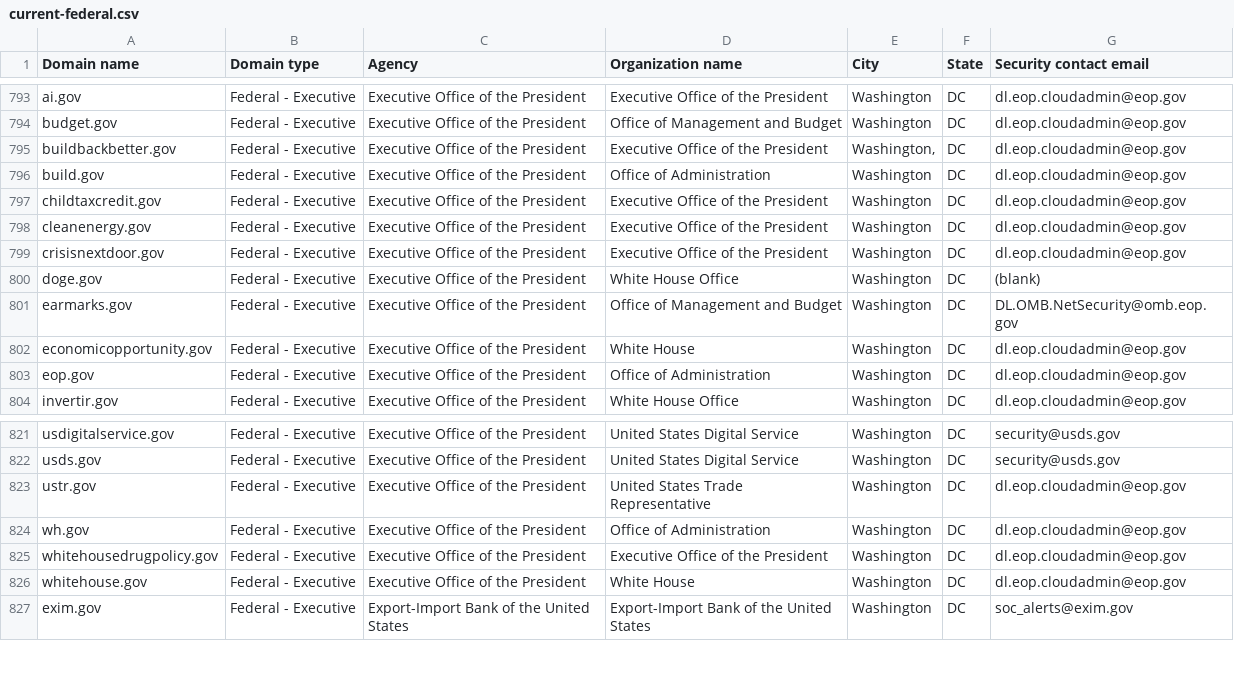
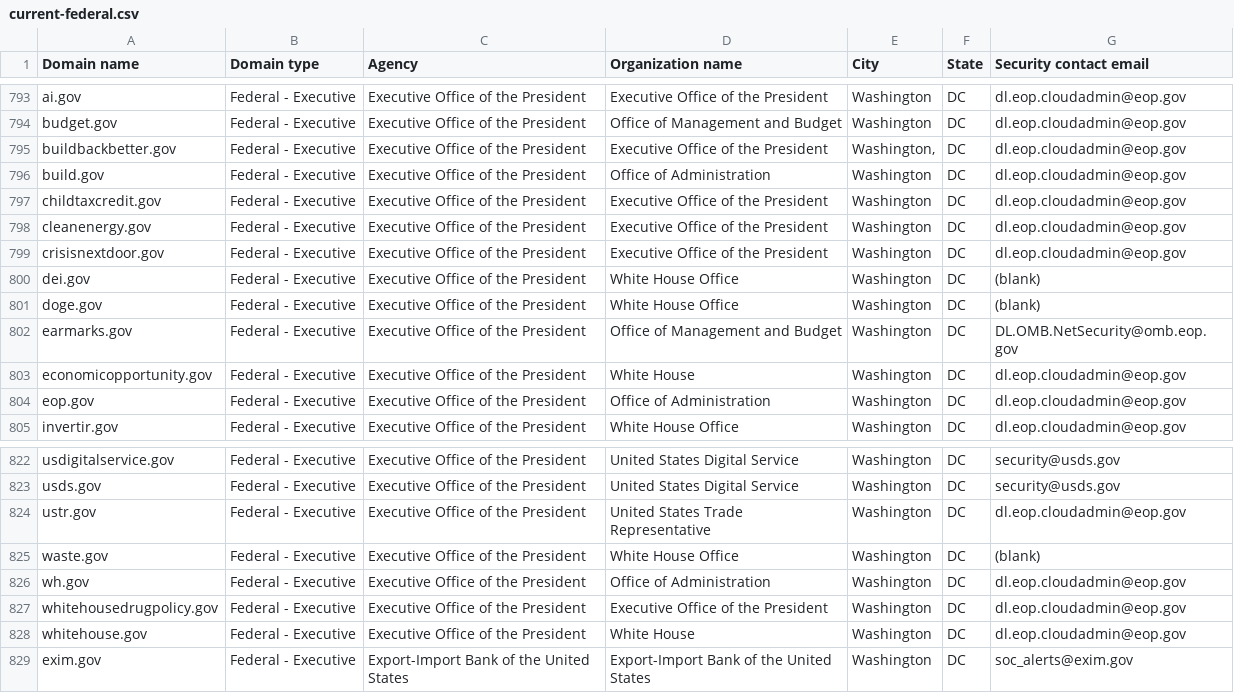
Before and after one commit to LadyPhoeynix/dotgov-data, a CSV file: current-federal.csv, drawn as a sheet; only a part is shown, gaps mark what is left out; the diff names each change by its address in the sheet, - before the commit and + after, or states it on an @@ line.

Commit message:
Flat: latest data (2025-02-05T06:32:16.746Z) {   "date": "2025-02-05T06:32:16.746Z",   "files": [     {       "name": "current-federal.csv",       "deltaBytes": 210,       "source": "https://manage.get.gov/api/v1/get-report/current-federal"     },     {       "name": "current-full.csv",       "deltaBytes": 1393,       "source": "https://manage.get.gov/api/v1/get-report/current-full"     }   ] }

```diff
--- a/current-federal.csv
+++ b/current-federal.csv
+row 800: dei.gov | Federal - Executive | Executive Office of the President | White House Office | Washington | DC | (blank)
+row 825: waste.gov | Federal - Executive | Executive Office of the President | White House Office | Washington | DC | (blank)
```
Also changed, not shown: 1 other file.
